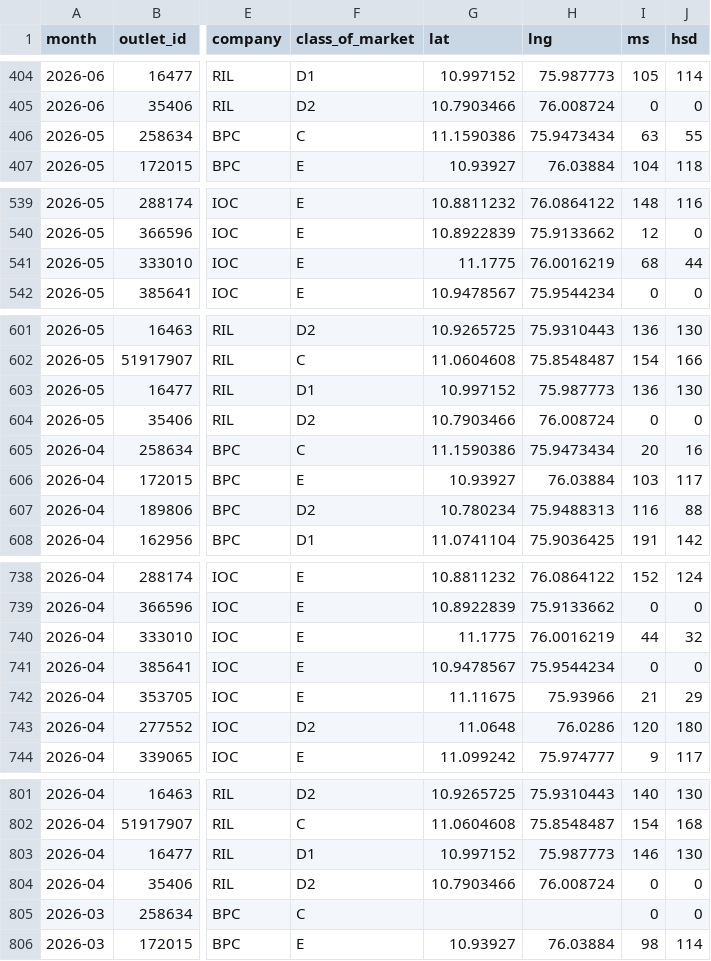
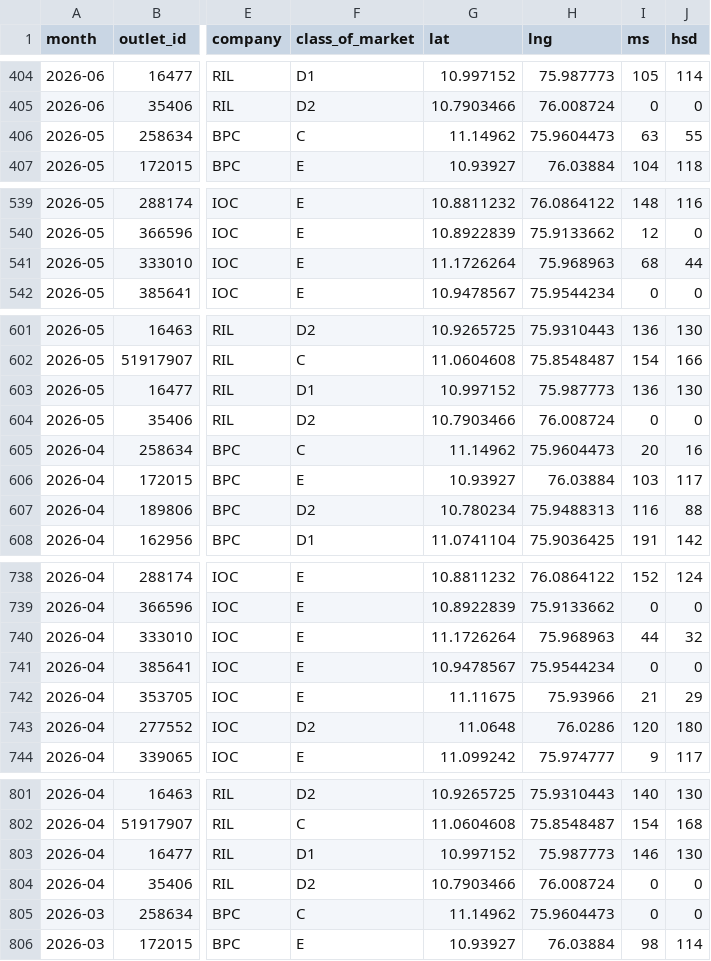
Before and after one commit to Sneakout/SalesArea, a CSV file: public/stations.csv, drawn as a sheet; only a part is shown, gaps mark what is left out; the diff covers the shown part only; the diff names each change by its address in the sheet, - before the commit and + after, or states it on an @@ line.

```diff
--- a/public/stations.csv
+++ b/public/stations.csv
-G406 (lat): 11.1590386
+G406 (lat): 11.14962
-H406 (lng): 75.9473434
+H406 (lng): 75.9604473
-G541 (lat): 11.1775
+G541 (lat): 11.1726264
-H541 (lng): 76.0016219
+H541 (lng): 75.968963
-G605 (lat): 11.1590386
+G605 (lat): 11.14962
-H605 (lng): 75.9473434
+H605 (lng): 75.9604473
-G740 (lat): 11.1775
+G740 (lat): 11.1726264
-H740 (lng): 76.0016219
+H740 (lng): 75.968963
-G805 (lat): (empty)
+G805 (lat): 11.14962
-H805 (lng): (empty)
+H805 (lng): 75.9604473
```
Also changed, not shown: 55 edited cells elsewhere in this file.
